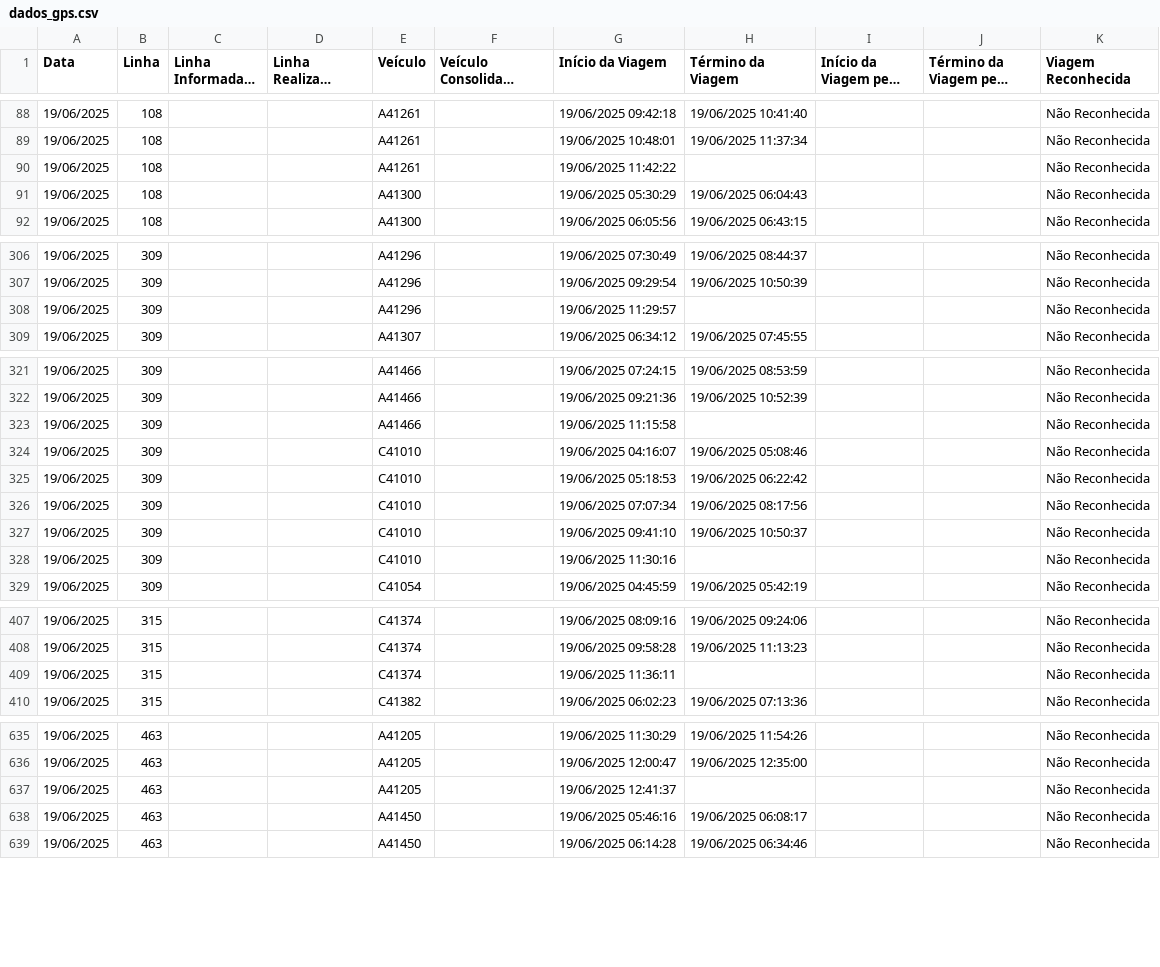
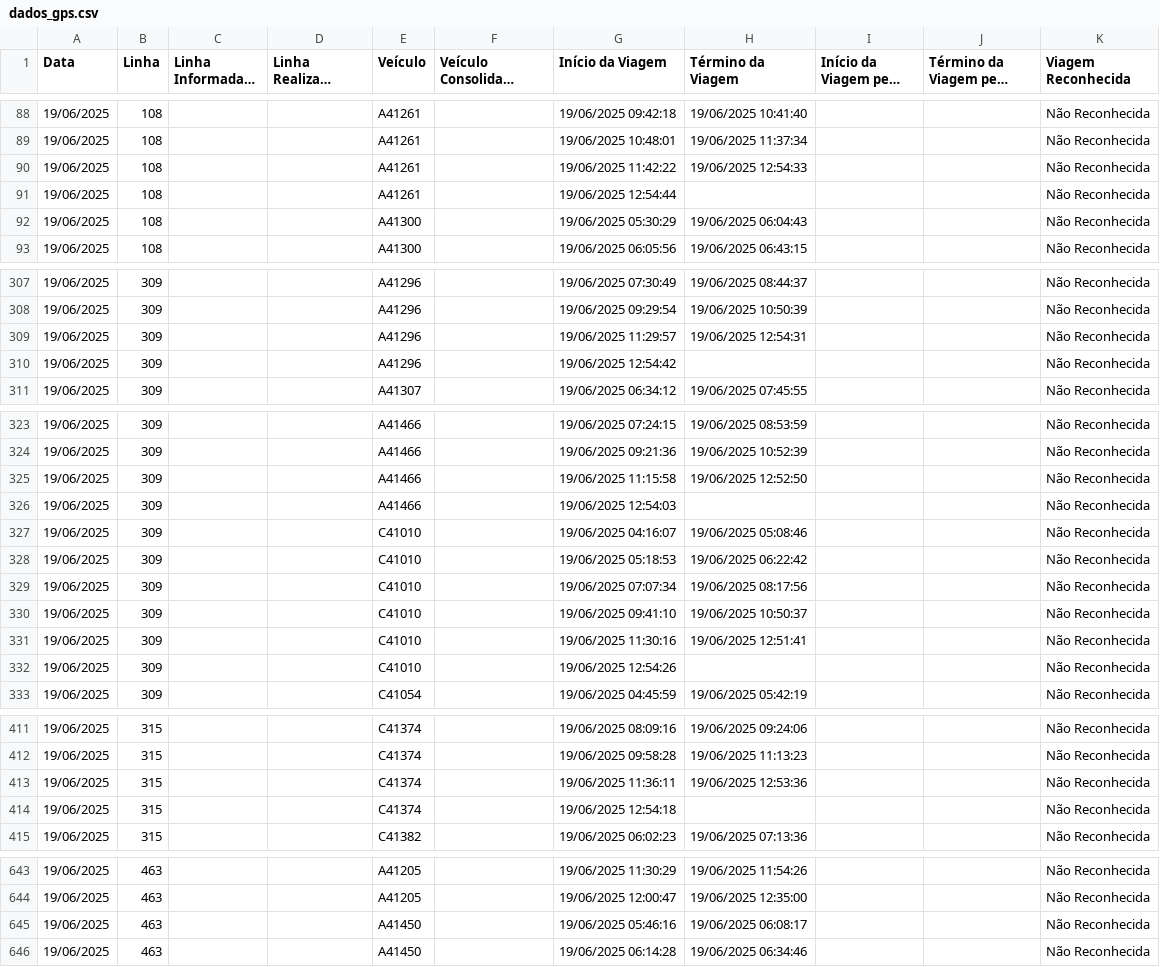
Before and after one commit to schuabi/painel_gps, a CSV file: dados/dados_gps.csv, drawn as a sheet; only a part is shown, gaps mark what is left out; long unchanged cells end in …; the diff covers the shown part only.

Commit message:
atualiza├º├úo dados gps

```diff
--- a/dados/dados_gps.csv
+++ b/dados/dados_gps.csv
@@ -89,3 +89,4 @@
 19/06/2025;108;;;A41261;;19/06/2025 10:48:01;19/06/2025 11:37:34;;;Não Reconhecida
-19/06/2025;108;;;A41261;;19/06/2025 11:42:22;;;;Não Reconhecida
+19/06/2025;108;;;A41261;;19/06/2025 11:42:22;19/06/2025 12:54:33;;;Não Reconhecida
+19/06/2025;108;;;A41261;;19/06/2025 12:54:44;;;;Não Reconhecida
 19/06/2025;108;;;A41300;;19/06/2025 05:30:29;19/06/2025 06:04:43;;;Não Reconhecida
@@ -307,3 +308,4 @@
 19/06/2025;309;;;A41296;;19/06/2025 09:29:54;19/06/2025 10:50:39;;;Não Reconhecida
-19/06/2025;309;;;A41296;;19/06/2025 11:29:57;;;;Não Reconhecida
+19/06/2025;309;;;A41296;;19/06/2025 11:29:57;19/06/2025 12:54:31;;;Não Reconhecida
+19/06/2025;309;;;A41296;;19/06/2025 12:54:42;;;;Não Reconhecida
 19/06/2025;309;;;A41307;;19/06/2025 06:34:12;19/06/2025 07:45:55;;;Não Reconhecida
@@ -322,3 +324,4 @@
 19/06/2025;309;;;A41466;;19/06/2025 09:21:36;19/06/2025 10:52:39;;;Não Reconhecida
-19/06/2025;309;;;A41466;;19/06/2025 11:15:58;;;;Não Reconhecida
+19/06/2025;309;;;A41466;;19/06/2025 11:15:58;19/06/2025 12:52:50;;;Não Reconhecida
+19/06/2025;309;;;A41466;;19/06/2025 12:54:03;;;;Não Reconhecida
 19/06/2025;309;;;C41010;;19/06/2025 04:16:07;19/06/2025 05:08:46;;;Não Reconhecida
@@ -327,3 +330,4 @@
 19/06/2025;309;;;C41010;;19/06/2025 09:41:10;19/06/2025 10:50:37;;;Não Reconhecida
-19/06/2025;309;;;C41010;;19/06/2025 11:30:16;;;;Não Reconhecida
+19/06/2025;309;;;C41010;;19/06/2025 11:30:16;19/06/2025 12:51:41;;;Não Reconhecida
+19/06/2025;309;;;C41010;;19/06/2025 12:54:26;;;;Não Reconhecida
 19/06/2025;309;;;C41054;;19/06/2025 04:45:59;19/06/2025 05:42:19;;;Não Reconhecida
@@ -408,3 +412,4 @@
 19/06/2025;315;;;C41374;;19/06/2025 09:58:28;19/06/2025 11:13:23;;;Não Reconhecida
-19/06/2025;315;;;C41374;;19/06/2025 11:36:11;;;;Não Reconhecida
+19/06/2025;315;;;C41374;;19/06/2025 11:36:11;19/06/2025 12:53:36;;;Não Reconhecida
+19/06/2025;315;;;C41374;;19/06/2025 12:54:18;;;;Não Reconhecida
 19/06/2025;315;;;C41382;;19/06/2025 06:02:23;19/06/2025 07:13:36;;;Não Reconhecida
@@ -636,3 +644,2 @@
 19/06/2025;463;;;A41205;;19/06/2025 12:00:47;19/06/2025 12:35:00;;;Não Reconhecida
-19/06/2025;463;;;A41205;;19/06/2025 12:41:37;;;;Não Reconhecida
 19/06/2025;463;;;A41450;;19/06/2025 05:46:16;19/06/2025 06:08:17;;;Não Reconhecida
```
Also changed, not shown: 3 added rows and 17 edited cells elsewhere in this file.
